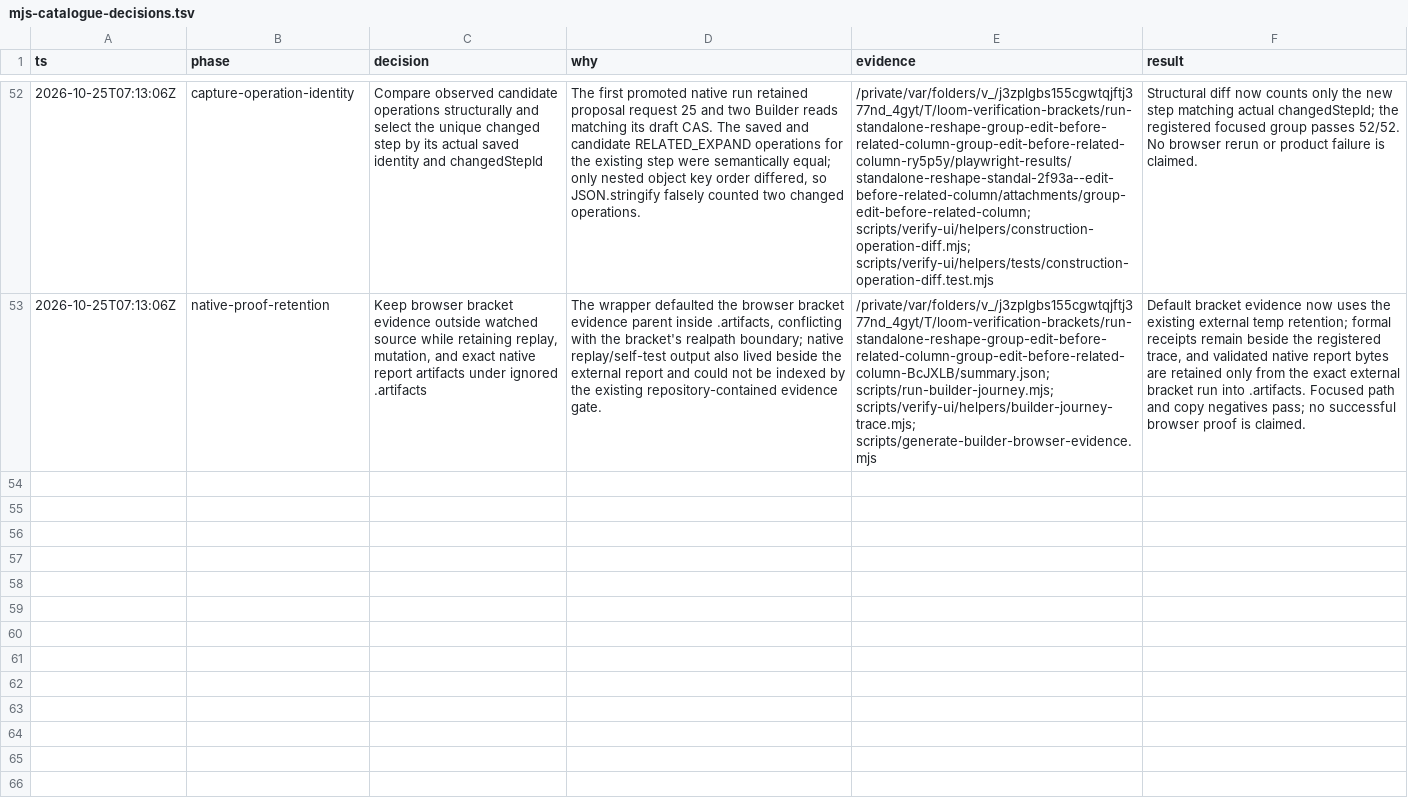
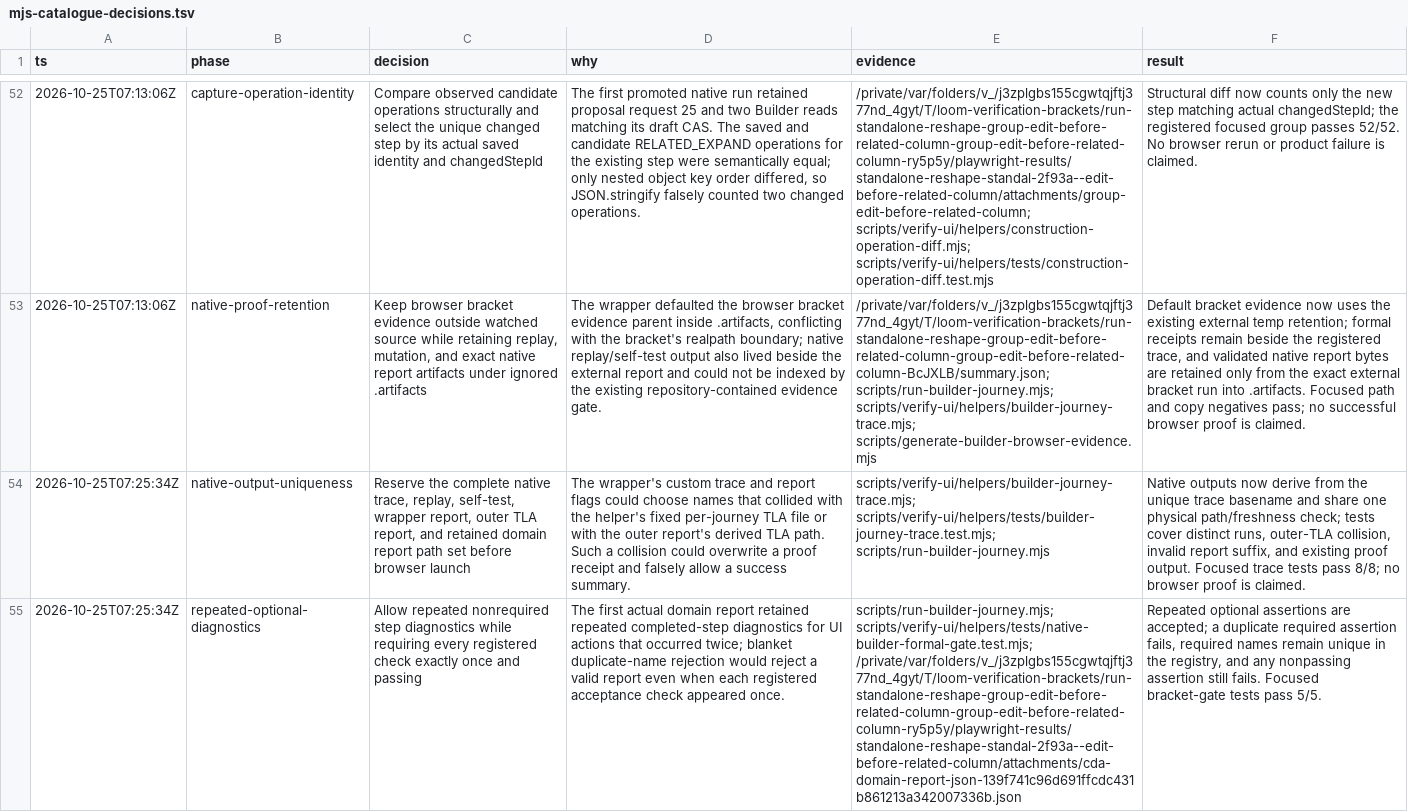
Before and after one commit to calypr/loom, a TSV file: docs/verification/mjs-catalogue-decisions.tsv, drawn as a sheet; only a part is shown, gaps mark what is left out; the diff covers the shown part only; the diff names each change by its address in the sheet, - before the commit and + after, or states it on an @@ line.

Commit message:
Refresh formal journey source and generated metadata

```diff
--- a/docs/verification/mjs-catalogue-decisions.tsv
+++ b/docs/verification/mjs-catalogue-decisions.tsv
+row 54: 2026-10-25T07:25:34Z | native-output-uniqueness | Reserve the complete native trace, replay, self-test, wrapper report, outer TLA report, and retained domain report path set before browser launch | The wrapper's custom trace and report flags could choose names that collided with the helper's fixed per-journey TLA file or with the outer report's derived TLA path. Such a collision could overwrite a proof receipt and falsely allow a success summary. | scripts/verify-ui/helpers/builder-journey-trace.mjs; scripts/verify-ui/helpers/tests/builder-journey-trace.test.mjs; scripts/run-builder-journey.mjs | Native outputs now derive from the unique trace basename and share one physical path/freshness check; tests cover distinct runs, outer-TLA collision, invalid report suffix, and existing proof output. Focused trace tests pass 8/8; no browser proof is claimed.
+row 55: 2026-10-25T07:25:34Z | repeated-optional-diagnostics | Allow repeated nonrequired step diagnostics while requiring every registered check exactly once and passing | The first actual domain report retained repeated completed-step diagnostics for UI actions that occurred twice; blanket duplicate-name rejection would reject a valid report even when each registered acceptance check appeared once. | scripts/run-builder-journey.mjs; scripts/verify-ui/helpers/tests/native-builder-formal-gate.test.mjs; /private/var/folders/v_/j3zplgbs155cgwtqjftj377nd_4gyt/T/loom-verification-brackets/run-standalone-reshape-group-edit-before-related-column-group-edit-before-related-column-ry5p5y/playwright-results/standalone-reshape-standal-2f93a--edit-before-related-column/attachments/cda-domain-report-json-139f741c96d691ffcdc431b861213a342007336b.json | Repeated optional assertions are accepted; a duplicate required assertion fails, required names remain unique in the registry, and any nonpassing assertion still fails. Focused bracket-gate tests pass 5/5.
```
Also changed, not shown: 1 added row elsewhere in this file, 4 other files.
